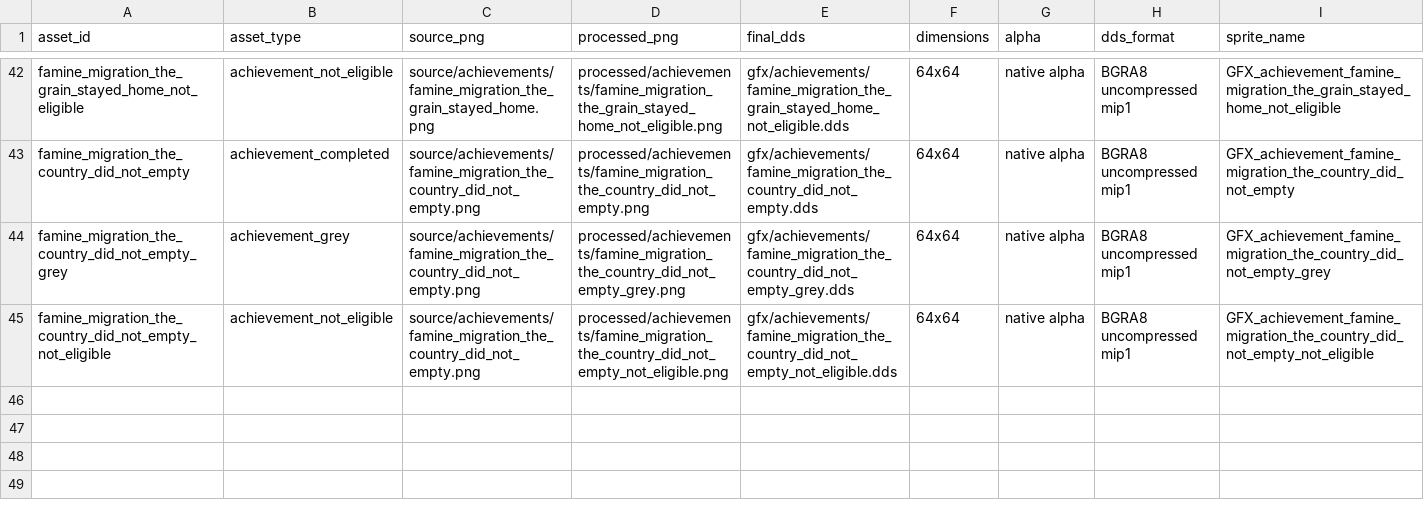
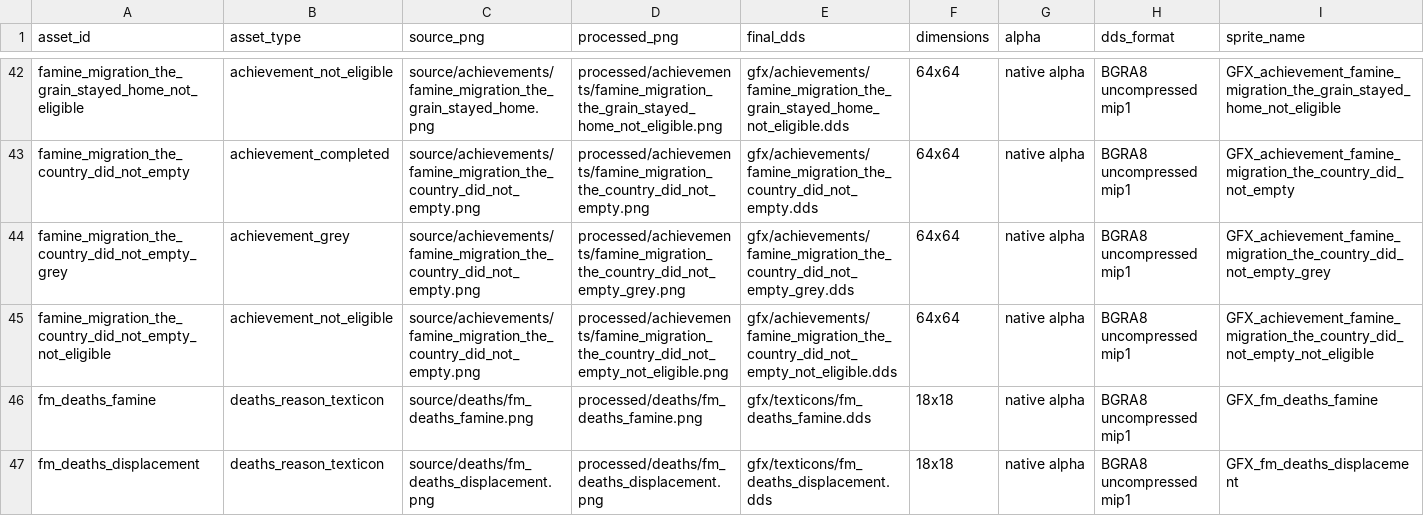
Before and after one commit to klimPaskov/Chaos-Redux, a CSV file: docs/assets/famine_and_migration_system/manifest.csv, drawn as a sheet; only a part is shown, gaps mark what is left out; rows hold the shown columns only; the diff names each change by its address in the sheet, - before the commit and + after, or states it on an @@ line.

Commit message:
Complete famine migration gameplay and mapmodes

```diff
--- a/docs/assets/famine_and_migration_system/manifest.csv
+++ b/docs/assets/famine_and_migration_system/manifest.csv
+row 46: fm_deaths_famine | deaths_reason_texticon | source/deaths/fm_deaths_famine.png | processed/deaths/fm_deaths_famine.png | gfx/texticons/fm_deaths_famine.dds | 18x18 | native alpha | BGRA8 uncompressed mip1 | GFX_fm_deaths_famine
+row 47: fm_deaths_displacement | deaths_reason_texticon | source/deaths/fm_deaths_displacement.png | processed/deaths/fm_deaths_displacement.png | gfx/texticons/fm_deaths_displacement.dds | 18x18 | native alpha | BGRA8 uncompressed mip1 | GFX_fm_deaths_displacement
```
Also changed, not shown: 42 other files.
